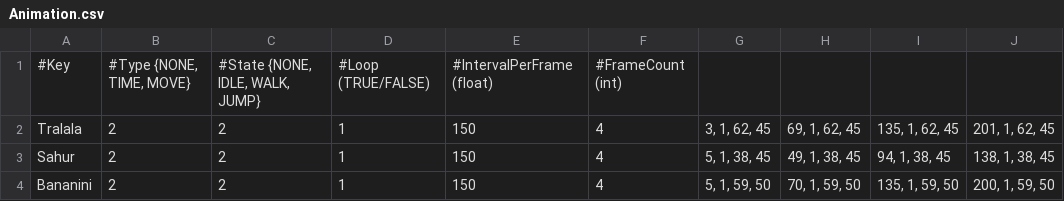
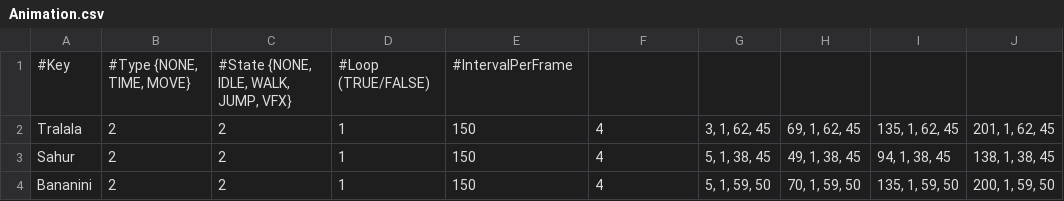
Before and after one commit to Woo95/SDL2_Italian_Brainrot_Survivors, a CSV file: Game/Client/Bin/Data/Entity/Animation.csv, drawn as a sheet.

Commit message:
Integrated latest framework updates into game project
- Based on the GameFramework commit 2bab728.

```diff
--- a/Game/Client/Bin/Data/Entity/Animation.csv
+++ b/Game/Client/Bin/Data/Entity/Animation.csv
@@ -1,2 +1,2 @@
-#Key,"#Type {NONE, TIME, MOVE}","#State {NONE, IDLE, WALK, JUMP}",#Loop (TRUE/FALSE),#IntervalPerFrame (float),#FrameCount (int)
+#Key,"#Type {NONE, TIME, MOVE}","#State {NONE, IDLE, WALK, JUMP, VFX}",#Loop (TRUE/FALSE),#IntervalPerFrame
 Tralala,2,2,1,150,4,"3, 1, 62, 45","69, 1, 62, 45","135, 1, 62, 45","201, 1, 62, 45"
```
Also changed, not shown: 9 other files.
